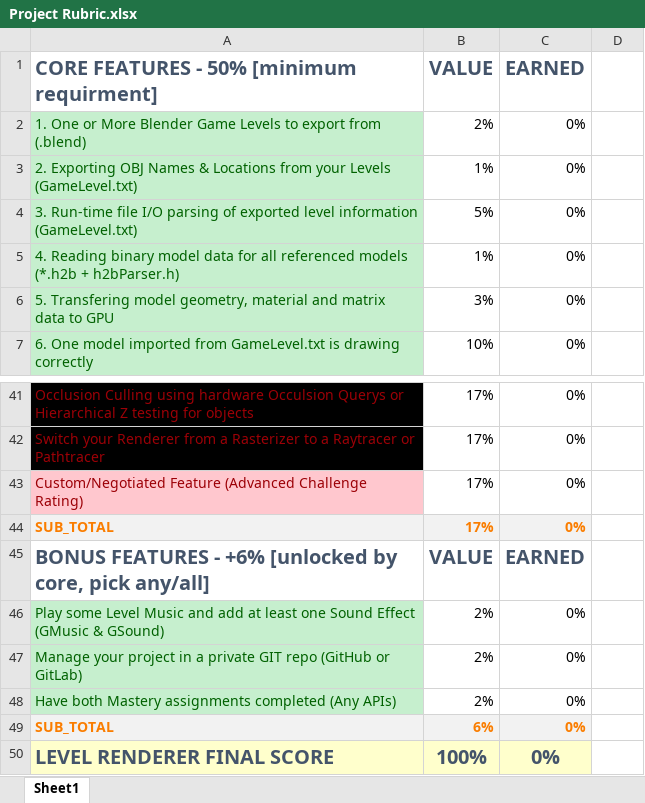
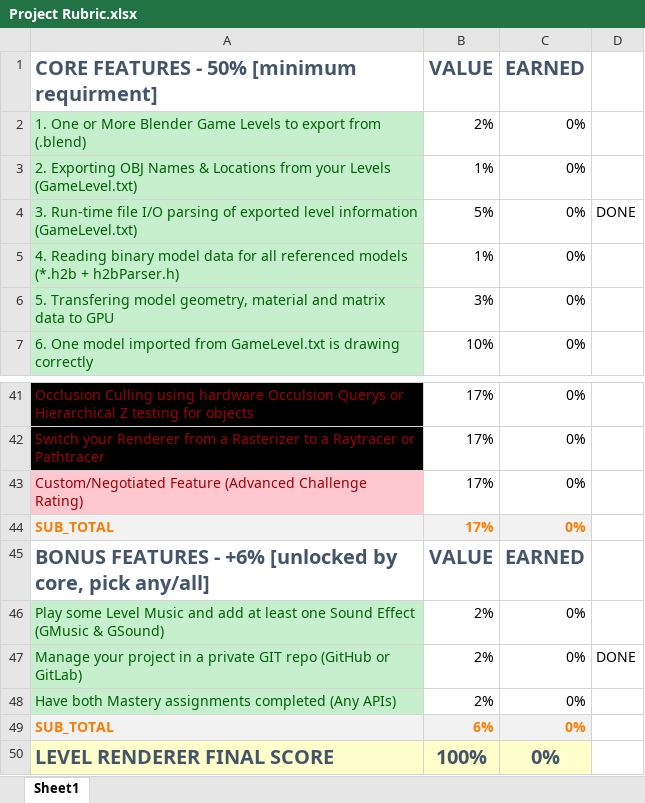
Before and after one commit to QuestersPvP/finalProject, an Excel workbook: utilities/Project Rubric.xlsx, sheet Sheet1, drawn as a sheet; only a part is shown, gaps mark what is left out; values as stored, in another font and other column widths than the file's, no borders; the diff names each change by its address in the sheet, - before the commit and + after, or states it on an @@ line.

Commit message:
upgraded project to lab 2 - H2B is working, not sure what all to take in from it yet.

```diff
--- a/utilities/Project Rubric.xlsx (sheet Sheet1)
+++ b/utilities/Project Rubric.xlsx (sheet Sheet1)
-D4: (empty)
+D4: DONE
-D47: (empty)
+D47: DONE
```
Also changed, not shown: 8 other files.
